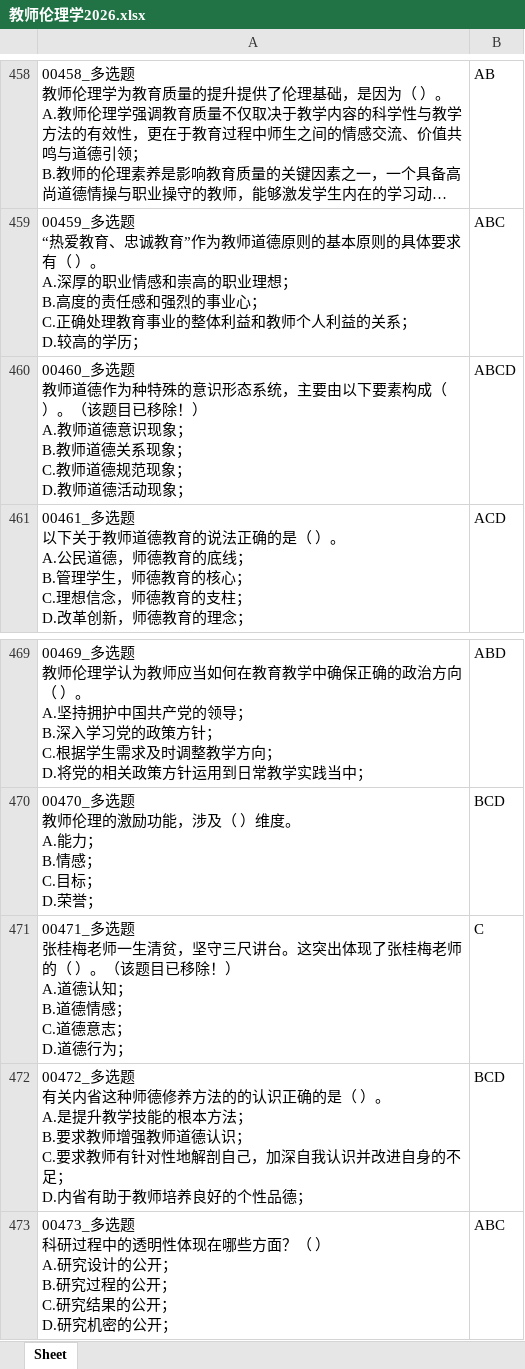
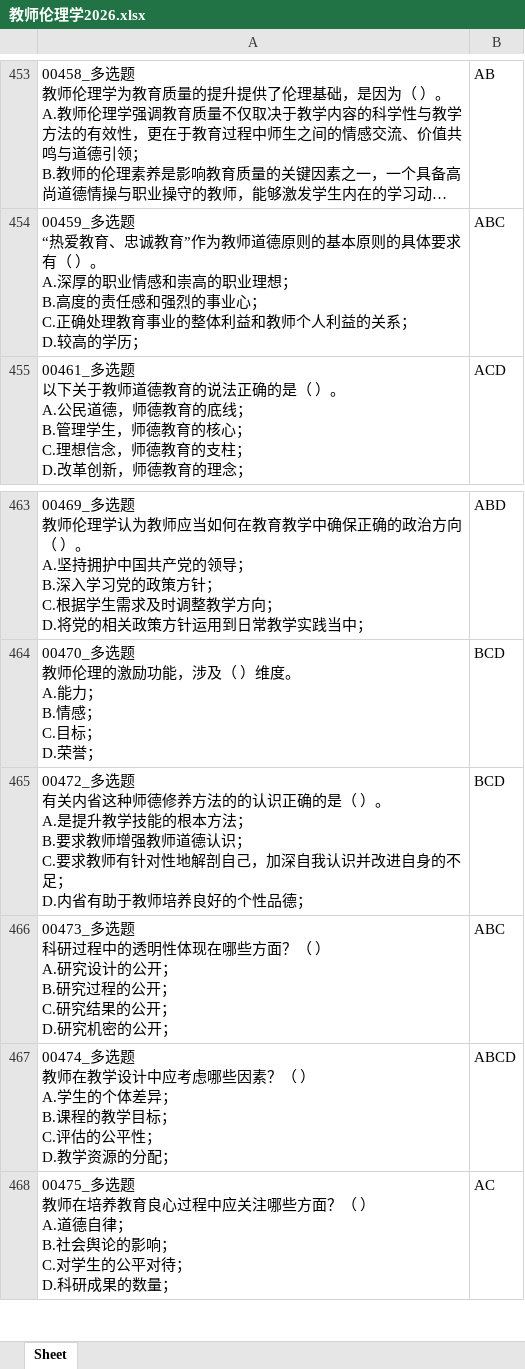
Before and after one commit to Wang-jiahe-zju/Vibe--ZJ-Higher-Education-Theoretical-Practice, an Excel workbook: 教师伦理学2026.xlsx, sheet Sheet, drawn as a sheet; only a part is shown, gaps mark what is left out; the shorter side is filled out with more unchanged rows; long unchanged cells end in …; values as stored, in another font and other column widths than the file's, no borders; ↵ is a line break in a cell; the diff covers the shown part only; the diff names each change by its address in the sheet, - before the commit and + after, or states it on an @@ line.

```diff
--- a/教师伦理学2026.xlsx (sheet Sheet)
+++ b/教师伦理学2026.xlsx (sheet Sheet)
-row 460: 00460_多选题 ↵ 教师道德作为种特殊的意识形态系统，主要由以下要素构成（ ）。（该题目已移除！） ↵ A.教师道德意识现象； ↵ B.教师道德关系现象； ↵ C.教师道德规范现象； ↵ D.教师道德活动现象； | ABCD
-row 471: 00471_多选题 ↵ 张桂梅老师一生清贫，坚守三尺讲台。这突出体现了张桂梅老师的（ ）。（该题目已移除！） ↵ A.道德认知； ↵ B.道德情感； ↵ C.道德意志； ↵ D.道德行为； | C
```
Also changed, not shown: 5 removed rows elsewhere in this sheet, 大学心理学2026.xlsx, 高等教育学2026.xlsx, 12 other files.
